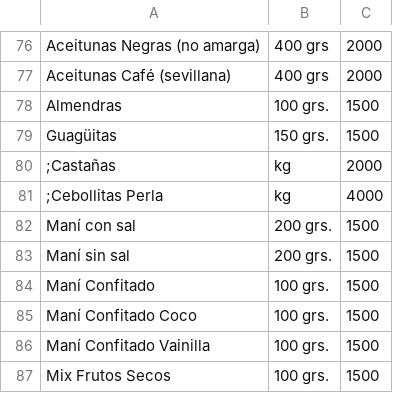
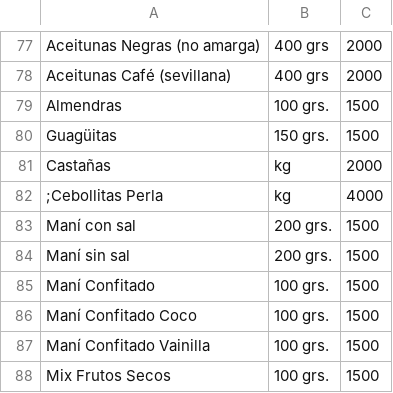
Before and after one commit to LaFeriaASuCasa/LaFeriaASuCasa.github.io, a CSV file: listado.csv, drawn as a sheet; only a part is shown, gaps mark what is left out; the diff covers the shown part only.

```diff
--- a/listado.csv
+++ b/listado.csv
@@ -79,3 +80,3 @@ Almendras,100 grs.,1500
 Guagüitas,150 grs.,1500
-;Castañas,kg,2000
+Castañas,kg,2000
 ;Cebollitas Perla,kg,4000
```
Also changed, not shown: 1 added row and 5 edited cells elsewhere in this file.
